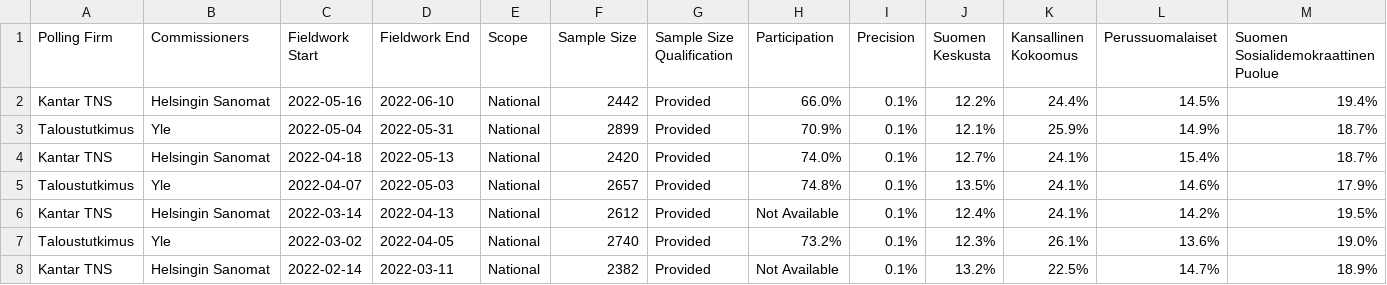
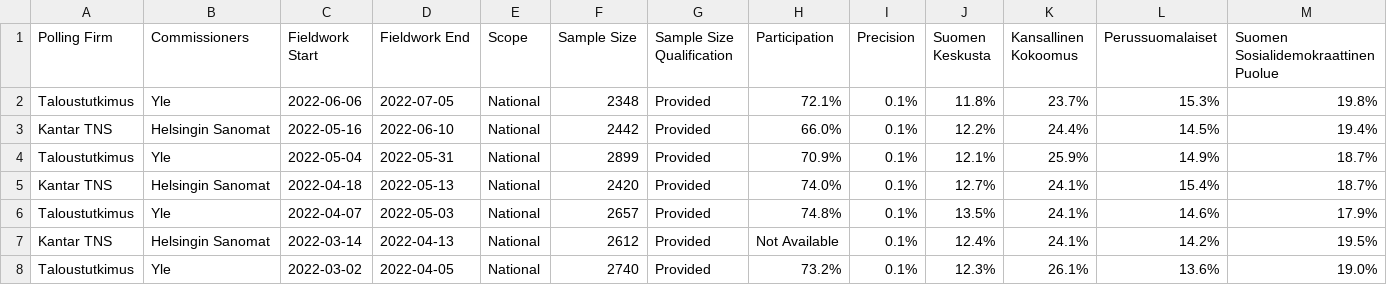
Before and after one commit to filipvanlaenen/eopaod, a CSV file: docs/fi-N.csv, drawn as a sheet; only a part is shown; the shorter side is filled out with more unchanged rows; rows hold the shown columns only; the diff names each change by its address in the sheet, - before the commit and + after, or states it on an @@ line.

```diff
--- a/docs/fi-N.csv
+++ b/docs/fi-N.csv
+row 2: Taloustutkimus | Yle | 2022-06-06 | 2022-07-05 | National | 2348 | Provided | 72.1% | 0.1% | 11.8% | 23.7% | 15.3% | 19.8%
```
Also changed, not shown: docs/ee-N.csv, docs/ee.csv, 7 other files.
